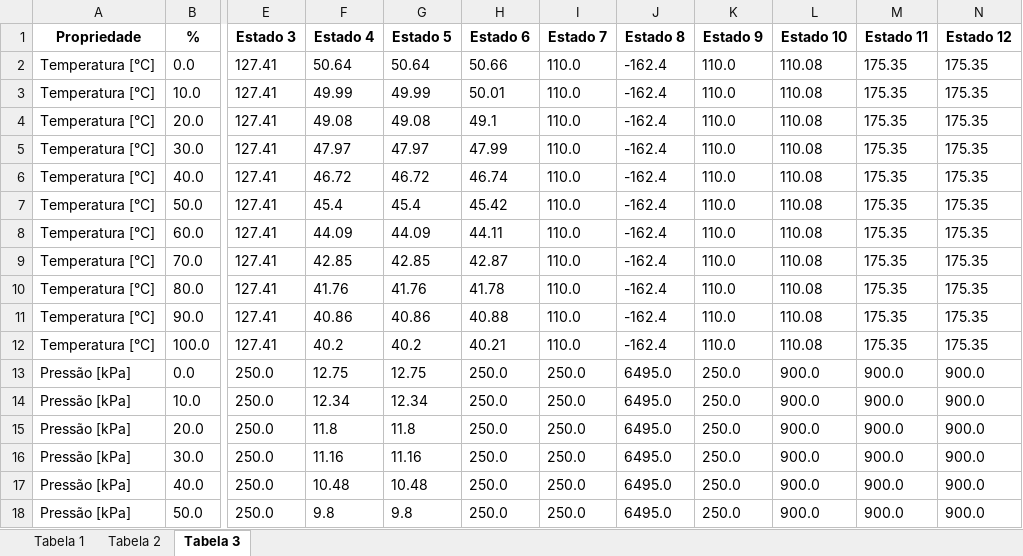
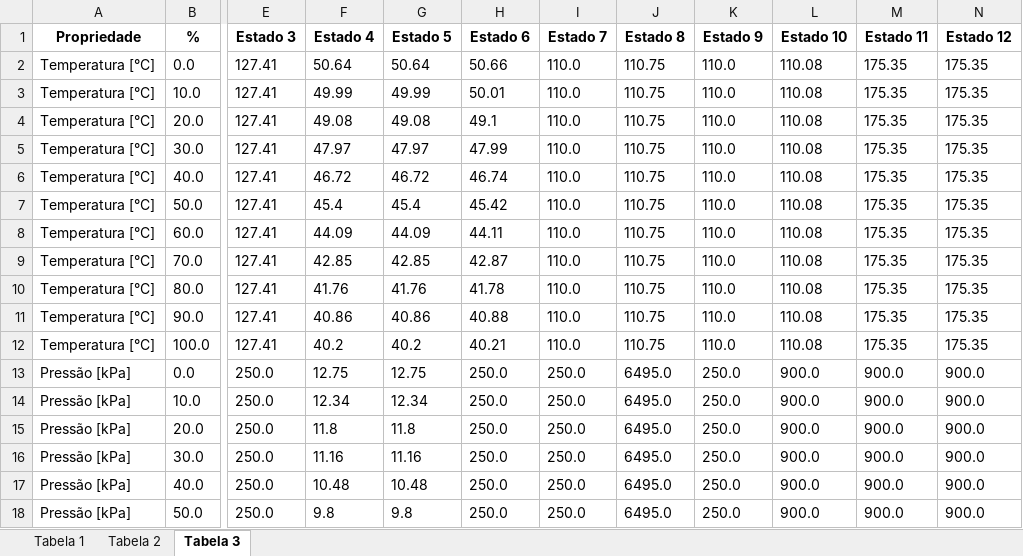
Before and after one commit to AlePort/Projeto_GDV, an Excel workbook: Tabelas.xlsx, sheet Tabela 3, drawn as a sheet; only a part is shown, gaps mark what is left out; values as stored, in another font and other column widths than the file's, no borders; the diff names each change by its address in the sheet, - before the commit and + after, or states it on an @@ line.

```diff
--- a/Tabelas.xlsx (sheet Tabela 3)
+++ b/Tabelas.xlsx (sheet Tabela 3)
-J2:J12 (Estado 8): -162.4
+J2:J12 (Estado 8): 110.75
```
Also changed, not shown: sheet Tabela 1, 1 other file.
